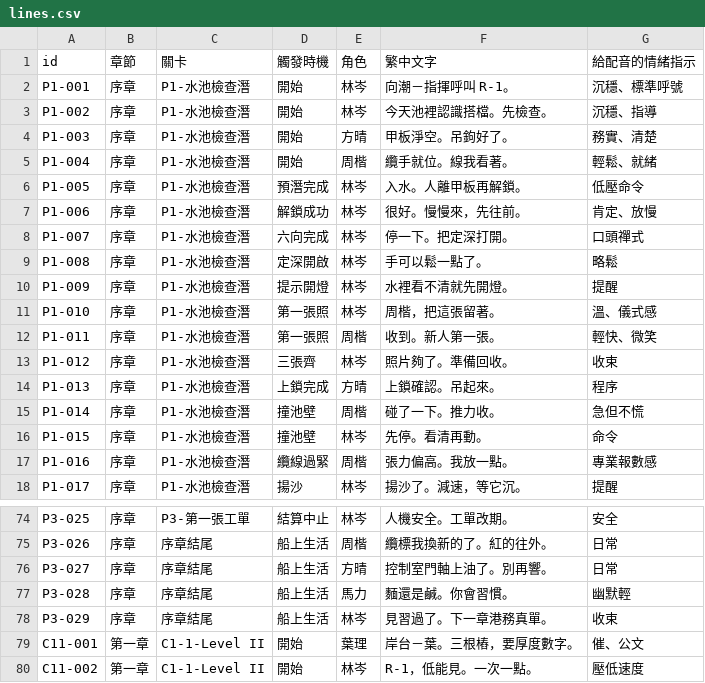
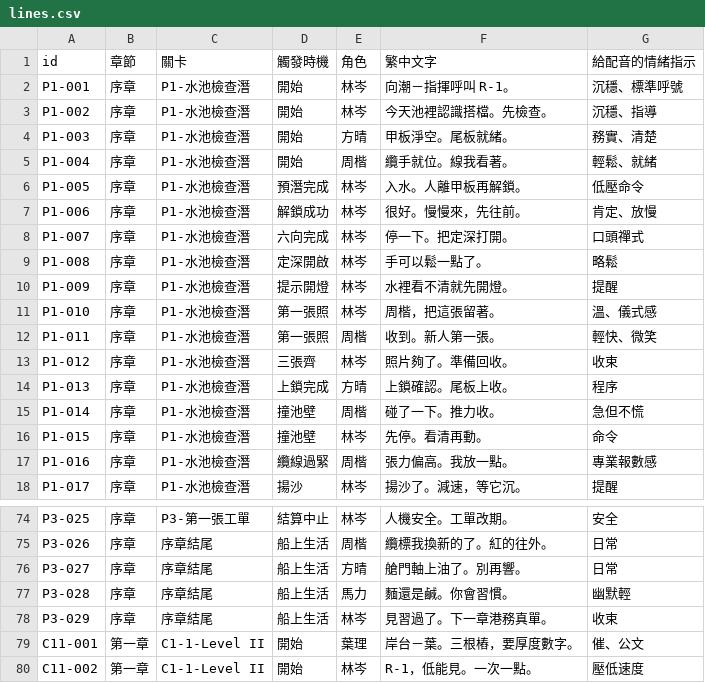
Before and after one commit to jekaihsu/rov, a CSV file: docs/story/lines.csv, drawn as a sheet; only a part is shown, gaps mark what is left out.

```diff
--- a/docs/story/lines.csv
+++ b/docs/story/lines.csv
@@ -3,3 +3,3 @@ P1-001,序章,P1-水池檢查潛,開始,林岑,向潮－指揮呼叫 R-1。,沉
 P1-002,序章,P1-水池檢查潛,開始,林岑,今天池裡認識搭檔。先檢查。,沉穩、指導
-P1-003,序章,P1-水池檢查潛,開始,方晴,甲板淨空。吊鉤好了。,務實、清楚
+P1-003,序章,P1-水池檢查潛,開始,方晴,甲板淨空。尾板就緒。,務實、清楚
 P1-004,序章,P1-水池檢查潛,開始,周楷,纜手就位。線我看著。,輕鬆、就緒
@@ -13,3 +13,3 @@ P1-011,序章,P1-水池檢查潛,第一張照,周楷,收到。新人第一張。
 P1-012,序章,P1-水池檢查潛,三張齊,林岑,照片夠了。準備回收。,收束
-P1-013,序章,P1-水池檢查潛,上鎖完成,方晴,上鎖確認。吊起來。,程序
+P1-013,序章,P1-水池檢查潛,上鎖完成,方晴,上鎖確認。尾板上收。,程序
 P1-014,序章,P1-水池檢查潛,撞池壁,周楷,碰了一下。推力收。,急但不慌
@@ -75,3 +75,3 @@ P3-025,序章,P3-第一張工單,結算中止,林岑,人機安全。工單改期
 P3-026,序章,序章結尾,船上生活,周楷,纜標我換新的了。紅的往外。,日常
-P3-027,序章,序章結尾,船上生活,方晴,控制室門軸上油了。別再響。,日常
+P3-027,序章,序章結尾,船上生活,方晴,艙門軸上油了。別再響。,日常
 P3-028,序章,序章結尾,船上生活,馬力,麵還是鹹。你會習慣。,幽默輕
```
Also changed, not shown: 46 other files.
